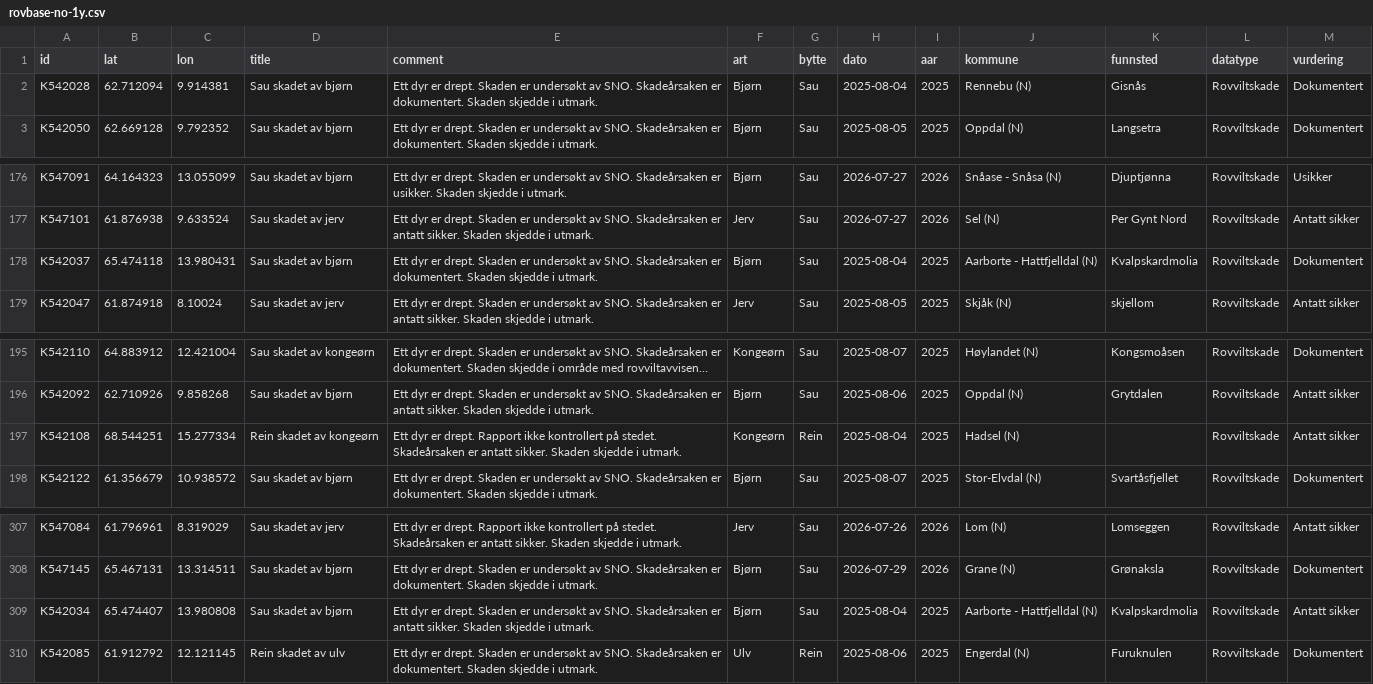
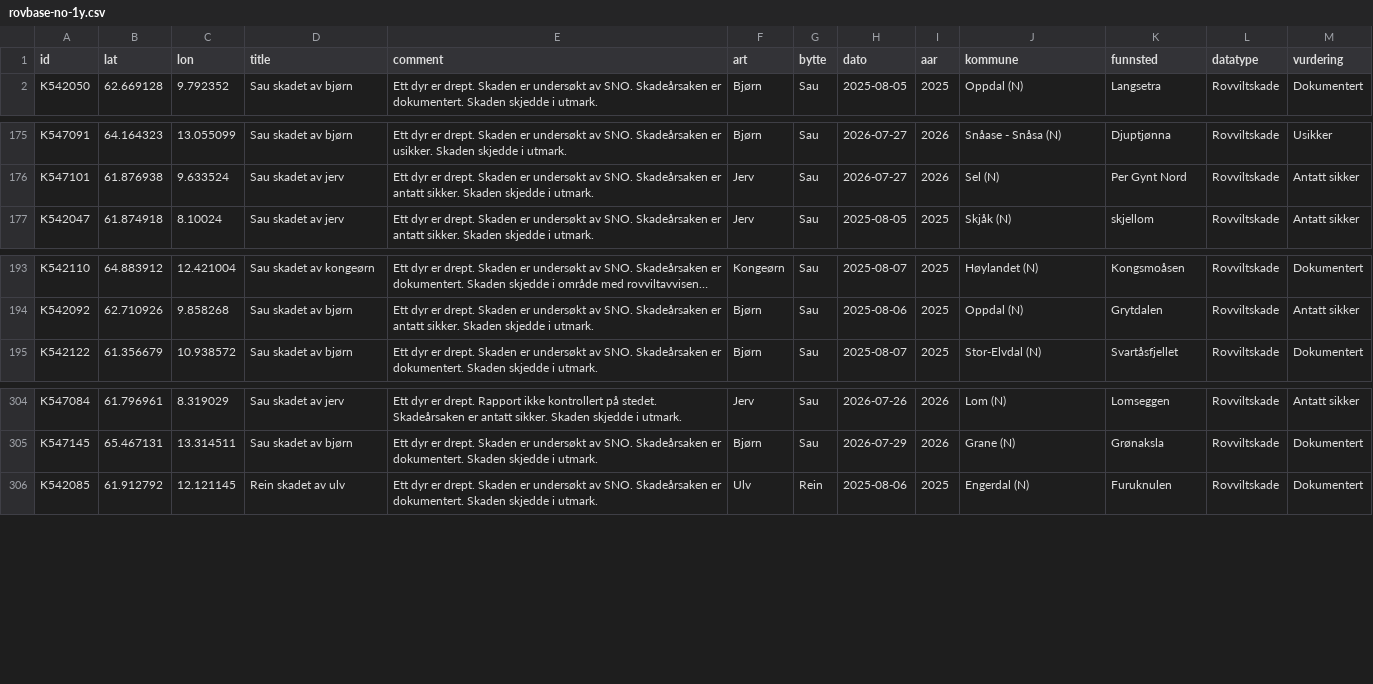
Before and after one commit to bergea1/rovbase-data, a CSV file: rovbase-no-1y.csv, drawn as a sheet; only a part is shown, gaps mark what is left out; long unchanged cells end in …; the diff names each change by its address in the sheet, - before the commit and + after, or states it on an @@ line.

```diff
--- a/rovbase-no-1y.csv
+++ b/rovbase-no-1y.csv
-row 2: K542028 | 62.712094 | 9.914381 | Sau skadet av bjørn | Ett dyr er drept. Skaden er undersøkt av SNO. Skadeårsaken er dokumentert. Skaden skjedde i utmark. | Bjørn | Sau | 2025-08-04 | 2025 | Rennebu (N) | Gisnås | Rovviltskade | Dokumentert
-row 178: K542037 | 65.474118 | 13.980431 | Sau skadet av bjørn | Ett dyr er drept. Skaden er undersøkt av SNO. Skadeårsaken er dokumentert. Skaden skjedde i utmark. | Bjørn | Sau | 2025-08-04 | 2025 | Aarborte - Hattfjelldal (N) | Kvalpskardmolia | Rovviltskade | Dokumentert
-row 197: K542108 | 68.544251 | 15.277334 | Rein skadet av kongeørn | Ett dyr er drept. Rapport ikke kontrollert på stedet. Skadeårsaken er antatt sikker. Skaden skjedde i utmark. | Kongeørn | Rein | 2025-08-04 | 2025 | Hadsel (N) |  | Rovviltskade | Antatt sikker
-row 309: K542034 | 65.474407 | 13.980808 | Sau skadet av bjørn | Ett dyr er drept. Skaden er undersøkt av SNO. Skadeårsaken er antatt sikker. Skaden skjedde i utmark. | Bjørn | Sau | 2025-08-04 | 2025 | Aarborte - Hattfjelldal (N) | Kvalpskardmolia | Rovviltskade | Antatt sikker
```
Also changed, not shown: rovbase-1y.csv, 7 other files.
